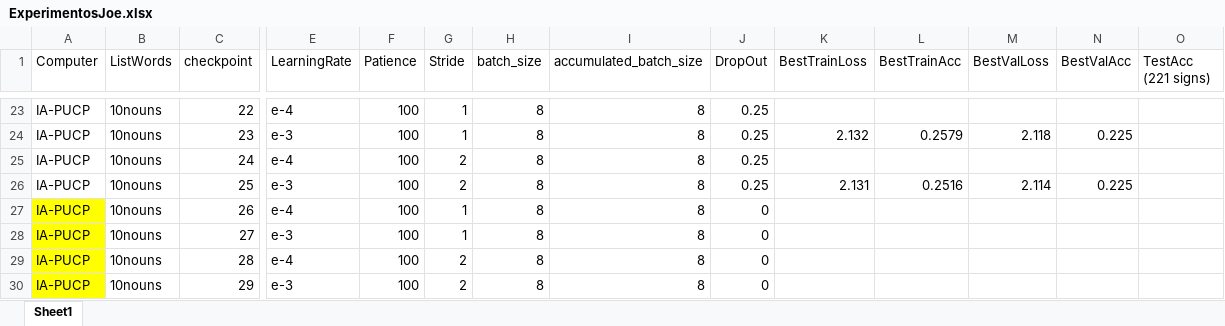
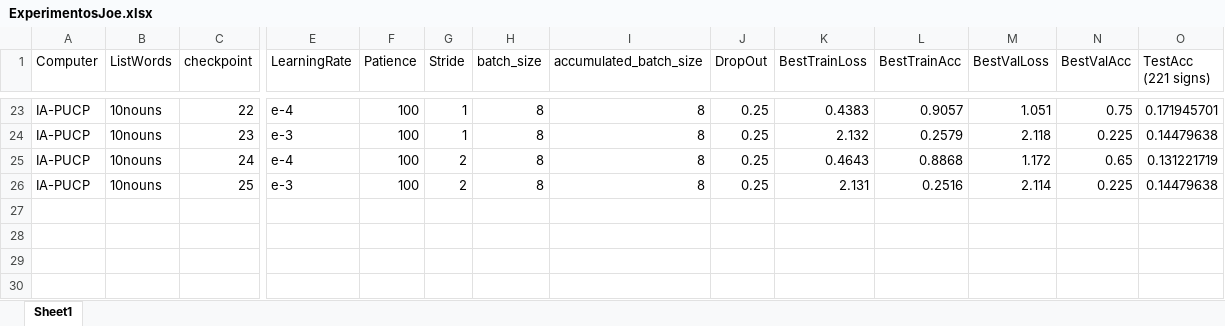
Before and after one commit to gissemari/PeruvianSignLanguage, an Excel workbook: 3.Classification/ChaLearn-2021-LAP/ExperimentosJoe.xlsx, sheet Sheet1, drawn as a sheet; only a part is shown, gaps mark what is left out; values as stored, in another font and other column widths than the file's, no borders; rows hold the shown columns only; the diff covers the shown part only; the diff names each change by its address in the sheet, - before the commit and + after, or states it on an @@ line.

```diff
--- a/3.Classification/ChaLearn-2021-LAP/ExperimentosJoe.xlsx (sheet Sheet1)
+++ b/3.Classification/ChaLearn-2021-LAP/ExperimentosJoe.xlsx (sheet Sheet1)
-K23 (BestTrainLoss): (empty)
+K23 (BestTrainLoss): 0.4383
-L23 (BestTrainAcc): (empty)
+L23 (BestTrainAcc): 0.9057
-M23 (BestValLoss): (empty)
+M23 (BestValLoss): 1.051
-N23 (BestValAcc): (empty)
+N23 (BestValAcc): 0.75
-O23 (TestAcc (221 signs)): (empty)
+O23 (TestAcc (221 signs)): 0.171945701
-O24 (TestAcc (221 signs)): (empty)
+O24 (TestAcc (221 signs)): 0.14479638
-K25 (BestTrainLoss): (empty)
+K25 (BestTrainLoss): 0.4643
-L25 (BestTrainAcc): (empty)
+L25 (BestTrainAcc): 0.8868
-M25 (BestValLoss): (empty)
+M25 (BestValLoss): 1.172
-N25 (BestValAcc): (empty)
+N25 (BestValAcc): 0.65
-O25 (TestAcc (221 signs)): (empty)
+O25 (TestAcc (221 signs)): 0.131221719
-O26 (TestAcc (221 signs)): (empty)
+O26 (TestAcc (221 signs)): 0.14479638
-row 27: IA-PUCP | 10nouns | 26 | e-4 | 100 | 1 | 8 | 8 | 0
-row 28: IA-PUCP | 10nouns | 27 | e-3 | 100 | 1 | 8 | 8 | 0
-row 29: IA-PUCP | 10nouns | 28 | e-4 | 100 | 2 | 8 | 8 | 0
-row 30: IA-PUCP | 10nouns | 29 | e-3 | 100 | 2 | 8 | 8 | 0
```
Also changed, not shown: 30 edited cells elsewhere in this sheet.
